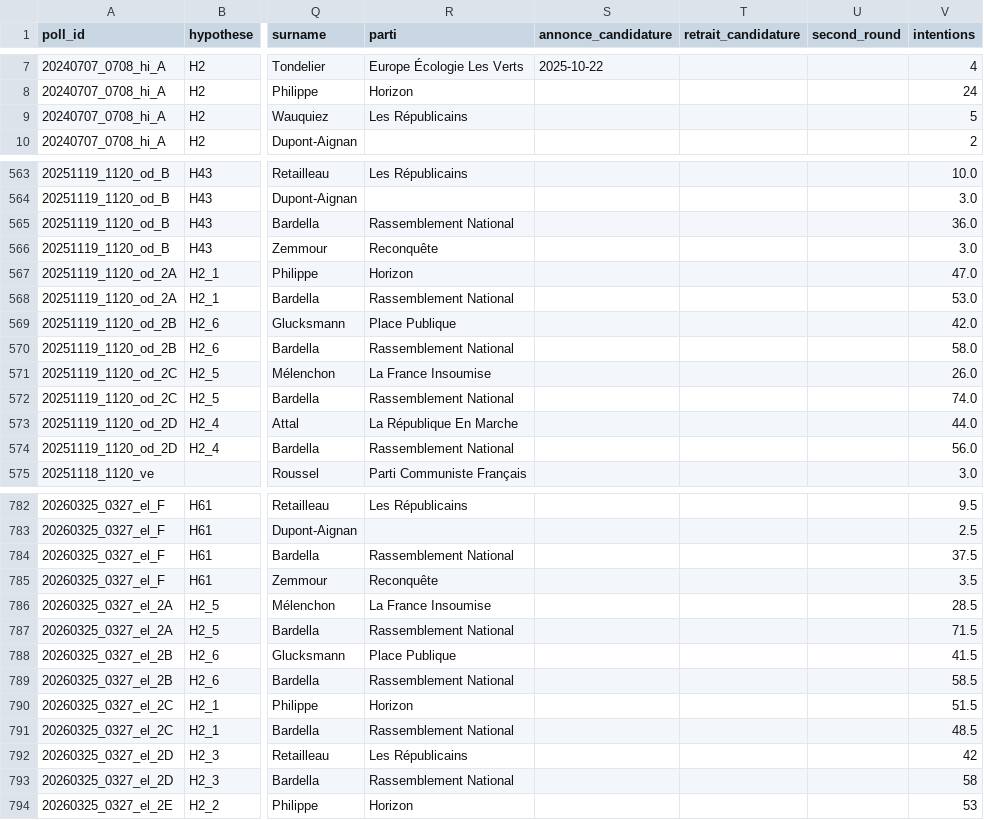
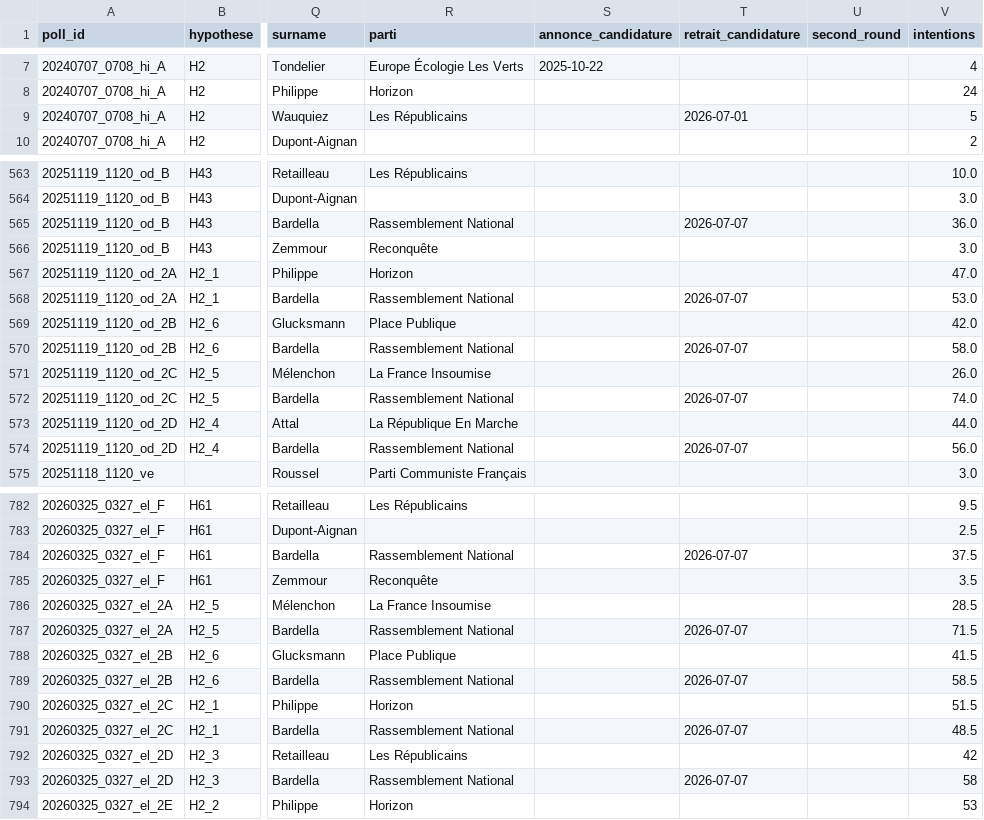
Before and after one commit to MieuxVoter/presidentielle2027, a CSV file: presidentielle2027.csv, drawn as a sheet; only a part is shown, gaps mark what is left out; the diff covers the shown part only; the diff names each change by its address in the sheet, - before the commit and + after, or states it on an @@ line.

Commit message:
retrait de candidature

```diff
--- a/presidentielle2027.csv
+++ b/presidentielle2027.csv
-T9 (retrait_candidature): (empty)
+T9 (retrait_candidature): 2026-07-01
-T565 (retrait_candidature): (empty)
+T565 (retrait_candidature): 2026-07-07
-T568 (retrait_candidature): (empty)
+T568 (retrait_candidature): 2026-07-07
-T570 (retrait_candidature): (empty)
+T570 (retrait_candidature): 2026-07-07
-T572 (retrait_candidature): (empty)
+T572 (retrait_candidature): 2026-07-07
-T574 (retrait_candidature): (empty)
+T574 (retrait_candidature): 2026-07-07
-T784 (retrait_candidature): (empty)
+T784 (retrait_candidature): 2026-07-07
-T787 (retrait_candidature): (empty)
+T787 (retrait_candidature): 2026-07-07
-T789 (retrait_candidature): (empty)
+T789 (retrait_candidature): 2026-07-07
-T791 (retrait_candidature): (empty)
+T791 (retrait_candidature): 2026-07-07
-T793 (retrait_candidature): (empty)
+T793 (retrait_candidature): 2026-07-07
```
Also changed, not shown: 98 edited cells elsewhere in this file, candidats.csv, 1 other file.
